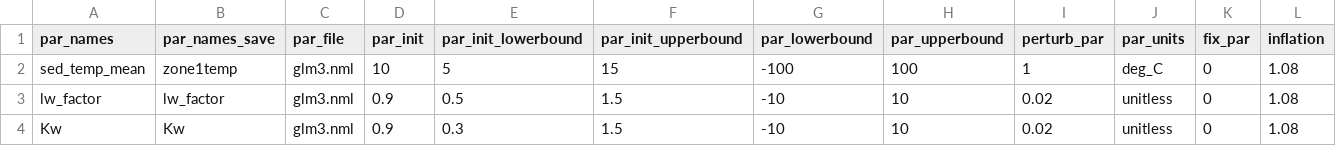
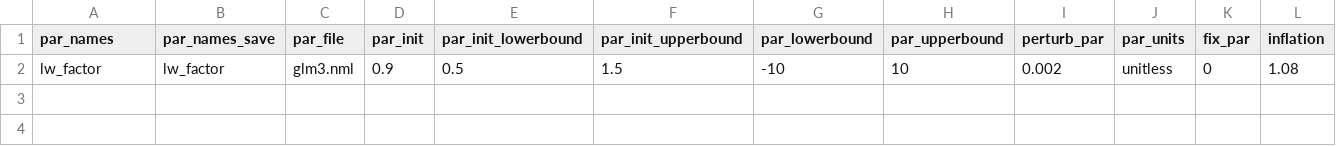
Before and after one commit to mollystroud/flare-rs-tutorial, a CSV file: configuration/analysis/parameter_calibration_config.csv, drawn as a sheet.

Commit message:
Update parameter calibration configuration values

```diff
--- a/configuration/analysis/parameter_calibration_config.csv
+++ b/configuration/analysis/parameter_calibration_config.csv
@@ -1,4 +1,2 @@
 par_names,par_names_save,par_file,par_init,par_init_lowerbound,par_init_upperbound,par_lowerbound,par_upperbound,perturb_par,par_units,fix_par,inflation
-sed_temp_mean,zone1temp,glm3.nml,10,5,15,-100,100,1,deg_C,0,1.08
-lw_factor,lw_factor,glm3.nml,0.9,0.5,1.5,-10,10,0.02,unitless,0,1.08
-Kw,Kw,glm3.nml,0.9,0.3,1.5,-10,10,0.02,unitless,0,1.08
+lw_factor,lw_factor,glm3.nml,0.9,0.5,1.5,-10,10,0.002,unitless,0,1.08
```
